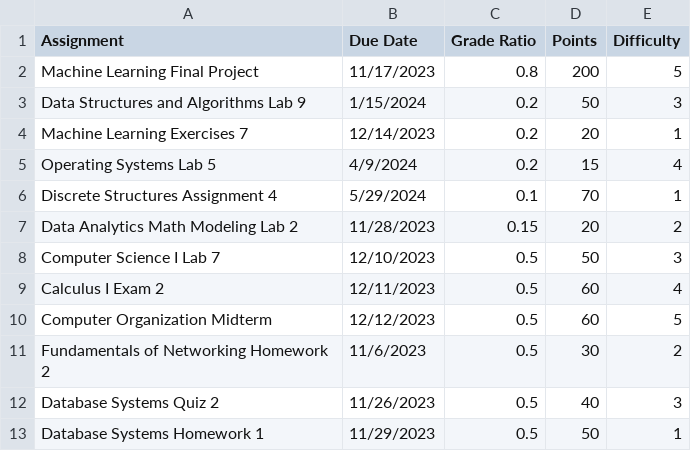
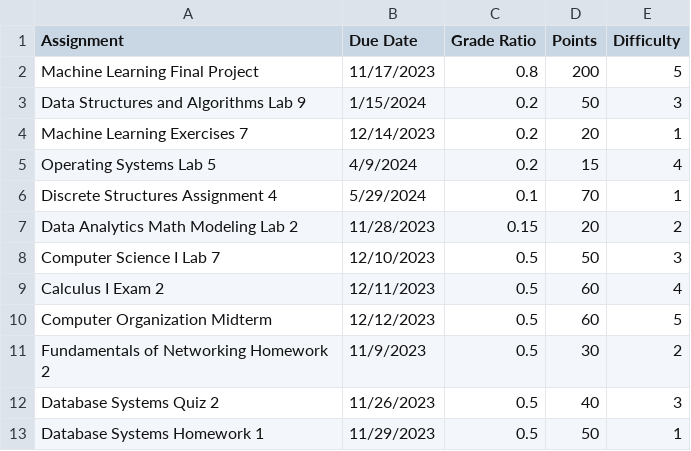
Before and after one commit to jrbdino/HackK-State2023, a CSV file: Test Homework File.csv (was Test Homework File - Sheet1 (1).csv), drawn as a sheet.

Commit message:
hw date

```diff
--- a/Test Homework File - Sheet1 (1).csv
+++ b/Test Homework File.csv
@@ -10,3 +10,3 @@ Calculus I Exam 2,12/11/2023,0.5,60,4
 Computer Organization Midterm,12/12/2023,0.5,60,5
-Fundamentals of Networking Homework 2,11/6/2023,0.5,30,2
+Fundamentals of Networking Homework 2,11/9/2023,0.5,30,2
 Database Systems Quiz 2,11/26/2023,0.5,40,3
```
Also changed, not shown: 2 other files.
